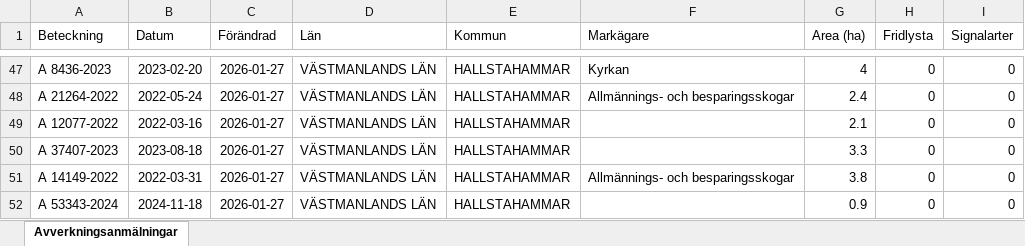
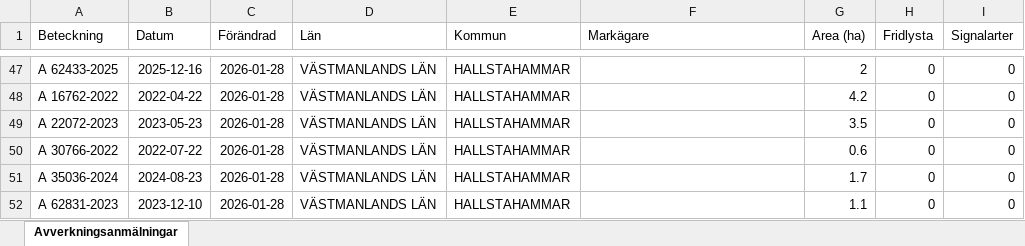
Before and after one commit to klasma/Logging_1961, an Excel workbook: Översikt HALLSTAHAMMAR.xlsx, sheet Avverkningsanmälningar, drawn as a sheet; only a part is shown, gaps mark what is left out; values as stored, in another font and other column widths than the file's, no borders; the diff covers the shown part only; the diff names each change by its address in the sheet, - before the commit and + after, or states it on an @@ line.

```diff
--- a/Översikt HALLSTAHAMMAR.xlsx (sheet Avverkningsanmälningar)
+++ b/Översikt HALLSTAHAMMAR.xlsx (sheet Avverkningsanmälningar)
-A47 (Beteckning): A 8436-2023
+A47 (Beteckning): A 62433-2025
-B47 (Datum): 2023-02-20
+B47 (Datum): 2025-12-16
-C47:C52 (Förändrad): 2026-01-27
+C47:C52 (Förändrad): 2026-01-28
-F47 (Markägare): Kyrkan
+F47 (Markägare): (empty)
-G47 (Area (ha)): 4
+G47 (Area (ha)): 2
-A48 (Beteckning): A 21264-2022
+A48 (Beteckning): A 16762-2022
-B48 (Datum): 2022-05-24
+B48 (Datum): 2022-04-22
-F48 (Markägare): Allmännings- och besparingsskogar
+F48 (Markägare): (empty)
-G48 (Area (ha)): 2.4
+G48 (Area (ha)): 4.2
-A49 (Beteckning): A 12077-2022
+A49 (Beteckning): A 22072-2023
-B49 (Datum): 2022-03-16
+B49 (Datum): 2023-05-23
-G49 (Area (ha)): 2.1
+G49 (Area (ha)): 3.5
-A50 (Beteckning): A 37407-2023
+A50 (Beteckning): A 30766-2022
-B50 (Datum): 2023-08-18
+B50 (Datum): 2022-07-22
-G50 (Area (ha)): 3.3
+G50 (Area (ha)): 0.6
-A51 (Beteckning): A 14149-2022
+A51 (Beteckning): A 35036-2024
-B51 (Datum): 2022-03-31
+B51 (Datum): 2024-08-23
-F51 (Markägare): Allmännings- och besparingsskogar
+F51 (Markägare): (empty)
-G51 (Area (ha)): 3.8
+G51 (Area (ha)): 1.7
-A52 (Beteckning): A 53343-2024
+A52 (Beteckning): A 62831-2023
-B52 (Datum): 2024-11-18
+B52 (Datum): 2023-12-10
-G52 (Area (ha)): 0.9
+G52 (Area (ha)): 1.1
```
Also changed, not shown: 7 added rows, 7 removed rows and 70 edited cells elsewhere in this sheet, artfynd/A 56759-2025 artfynd.xlsx, 6 other files.
